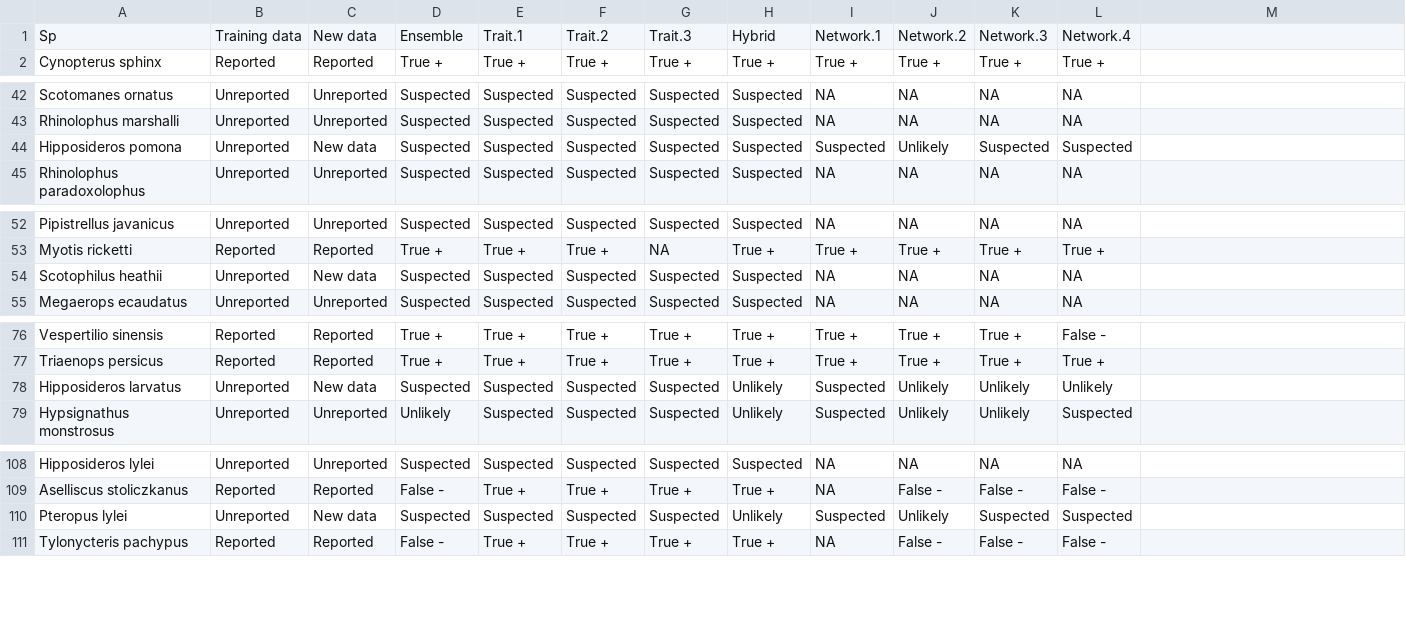
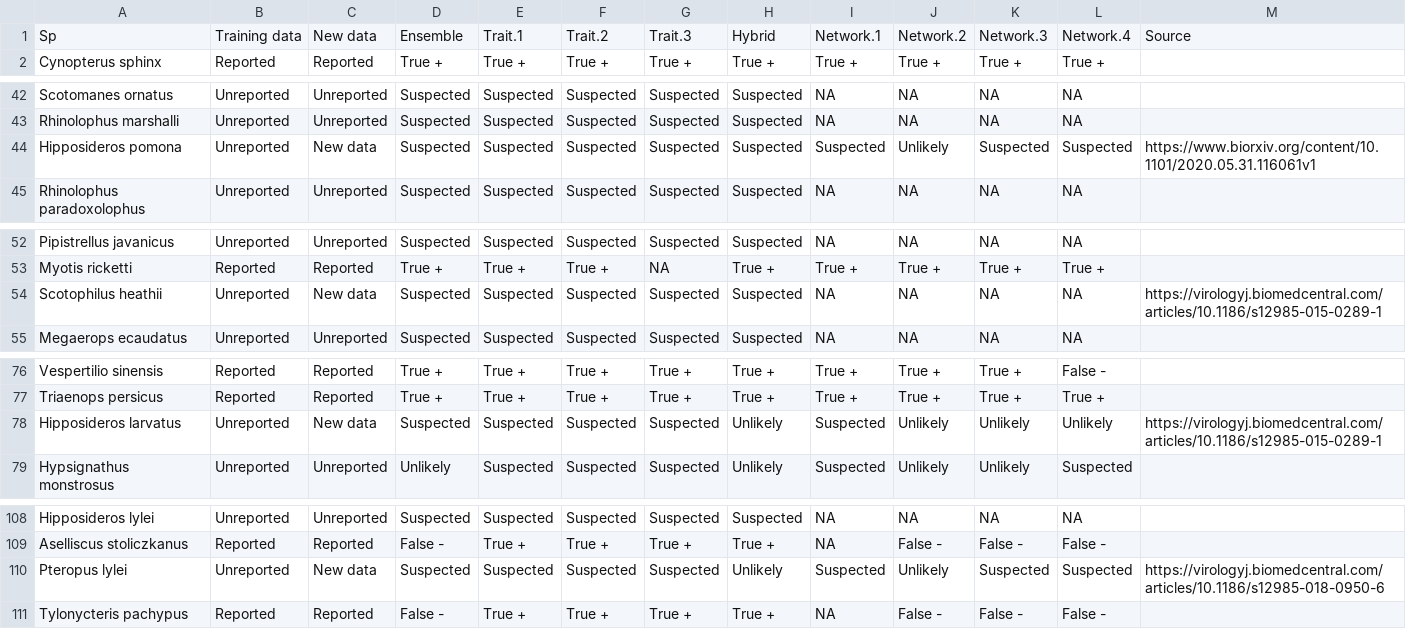
Before and after one commit to viralemergence/Fresnel, a CSV file: BinaryWebsite.csv, drawn as a sheet; only a part is shown, gaps mark what is left out; the diff covers the shown part only.

```diff
--- a/BinaryWebsite.csv
+++ b/BinaryWebsite.csv
@@ -1 +1 @@
-Sp,Training data,New data,Ensemble,Trait.1,Trait.2,Trait.3,Hybrid,Network.1,Network.2,Network.3,Network.4
+Sp,Training data,New data,Ensemble,Trait.1,Trait.2,Trait.3,Hybrid,Network.1,Network.2,Network.3,Network.4,Source
@@ -44 +44 @@ Rhinolophus marshalli,Unreported,Unreported,Suspected,Suspected,Suspected,Suspec
-Hipposideros pomona,Unreported,New data,Suspected,Suspected,Suspected,Suspected,Suspected,Suspected,Unlikely,Suspected,Suspected
+Hipposideros pomona,Unreported,New data,Suspected,Suspected,Suspected,Suspected,Suspected,Suspected,Unlikely,Suspected,Suspected,https://www.biorxiv.org/content/10.1101/2020.05.31.116061v1
@@ -54 +54 @@ Myotis ricketti,Reported,Reported,True +,True +,True +,NA,True +,True +,True +,T
-Scotophilus heathii,Unreported,New data,Suspected,Suspected,Suspected,Suspected,Suspected,NA,NA,NA,NA
+Scotophilus heathii,Unreported,New data,Suspected,Suspected,Suspected,Suspected,Suspected,NA,NA,NA,NA,https://virologyj.biomedcentral.com/articles/10.1186/s12985-015-0289-1
@@ -78 +78 @@ Triaenops persicus,Reported,Reported,True +,True +,True +,True +,True +,True +,T
-Hipposideros larvatus,Unreported,New data,Suspected,Suspected,Suspected,Suspected,Unlikely,Suspected,Unlikely,Unlikely,Unlikely
+Hipposideros larvatus,Unreported,New data,Suspected,Suspected,Suspected,Suspected,Unlikely,Suspected,Unlikely,Unlikely,Unlikely,https://virologyj.biomedcentral.com/articles/10.1186/s12985-015-0289-1
@@ -110 +110 @@ Aselliscus stoliczkanus,Reported,Reported,False -,True +,True +,True +,True +,NA
-Pteropus lylei,Unreported,New data,Suspected,Suspected,Suspected,Suspected,Unlikely,Suspected,Unlikely,Suspected,Suspected
+Pteropus lylei,Unreported,New data,Suspected,Suspected,Suspected,Suspected,Unlikely,Suspected,Unlikely,Suspected,Suspected,https://virologyj.biomedcentral.com/articles/10.1186/s12985-018-0950-6
```
Also changed, not shown: 3 edited cells elsewhere in this file, 1 other file.
